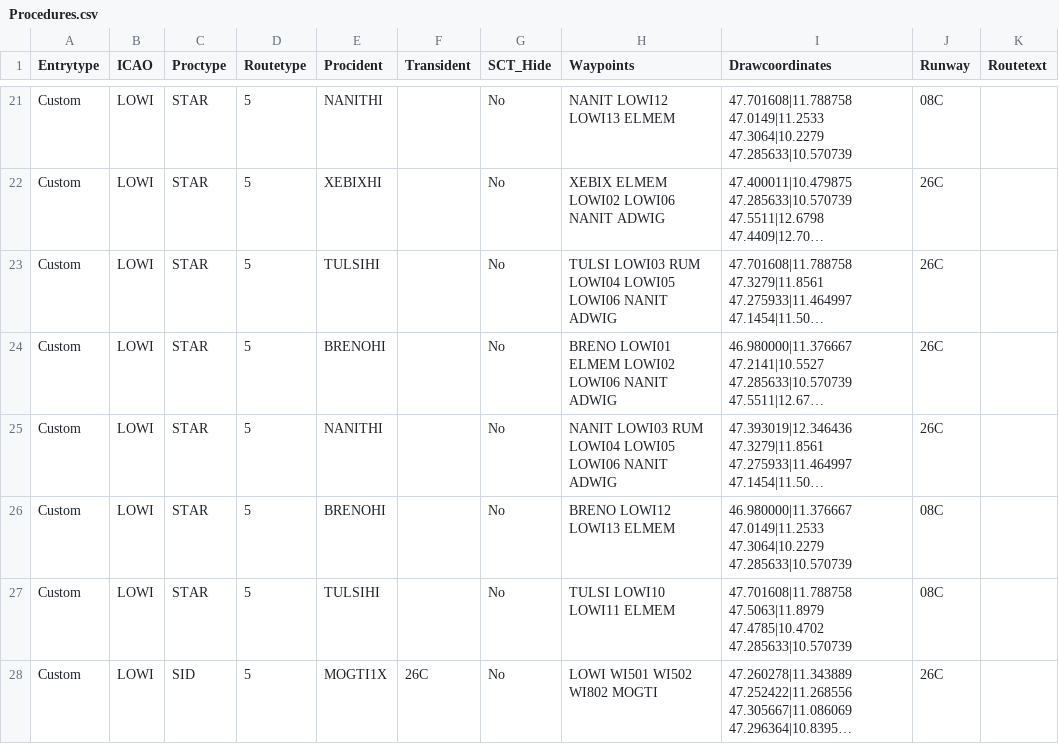
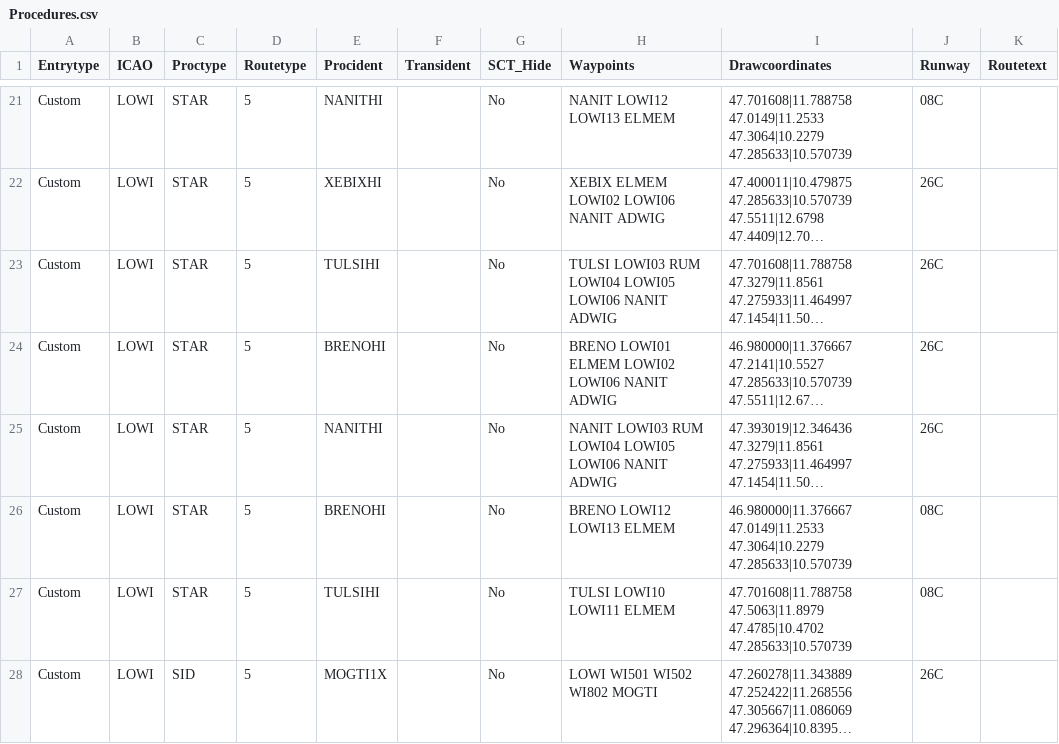
Before and after one commit to VACC-Austria/Sectorfile-Installer, a CSV file: online files/Procedures.csv, drawn as a sheet; only a part is shown, gaps mark what is left out; long unchanged cells end in …; the diff names each change by its address in the sheet, - before the commit and + after, or states it on an @@ line.

Commit message:
Update Procedures.csv

```diff
--- a/online files/Procedures.csv
+++ b/online files/Procedures.csv
-F28 (Transident): 26C
+F28 (Transident): (empty)
```
